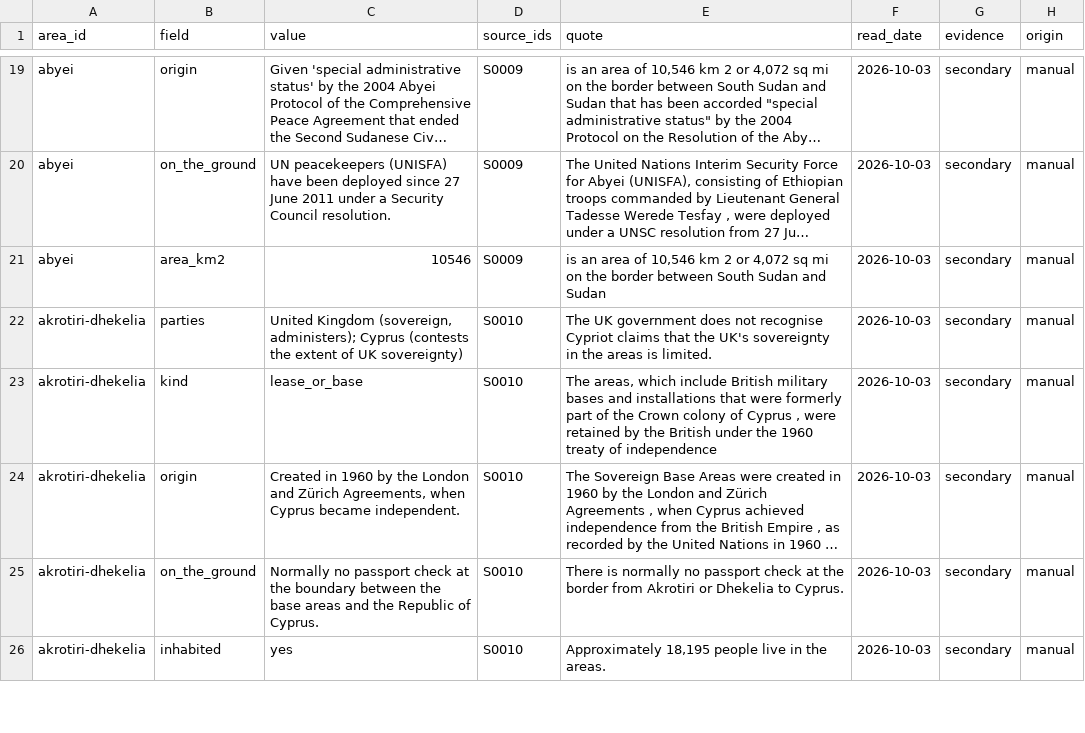
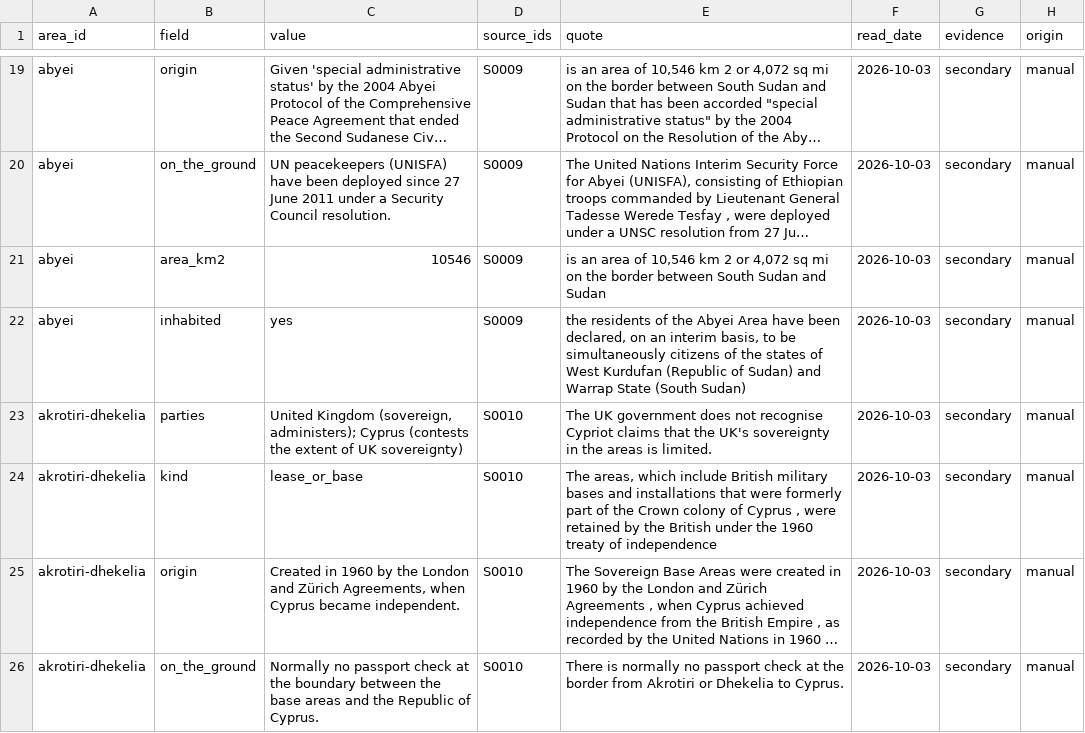
Before and after one commit to uncovering-world/travel-regions-extraction, a CSV file: data/disputed-areas/facts.csv, drawn as a sheet; only a part is shown, gaps mark what is left out; the shorter side is filled out with more unchanged rows; long unchanged cells end in …; the diff covers the shown part only; the diff names each change by its address in the sheet, - before the commit and + after, or states it on an @@ line.

```diff
--- a/data/disputed-areas/facts.csv
+++ b/data/disputed-areas/facts.csv
+row 22: abyei | inhabited | yes | S0009 | the residents of the Abyei Area have been declared, on an interim basis, to be simultaneously citizens of the states of West Kurdufan (Republic of Sudan) and Warrap State (South Sudan) | 2026-10-03 | secondary | manual
```
Also changed, not shown: 10 added rows elsewhere in this file, data/disputed-areas/sources.csv, experiments/stage1-list/outputs/gaps.csv, 19 other files.
